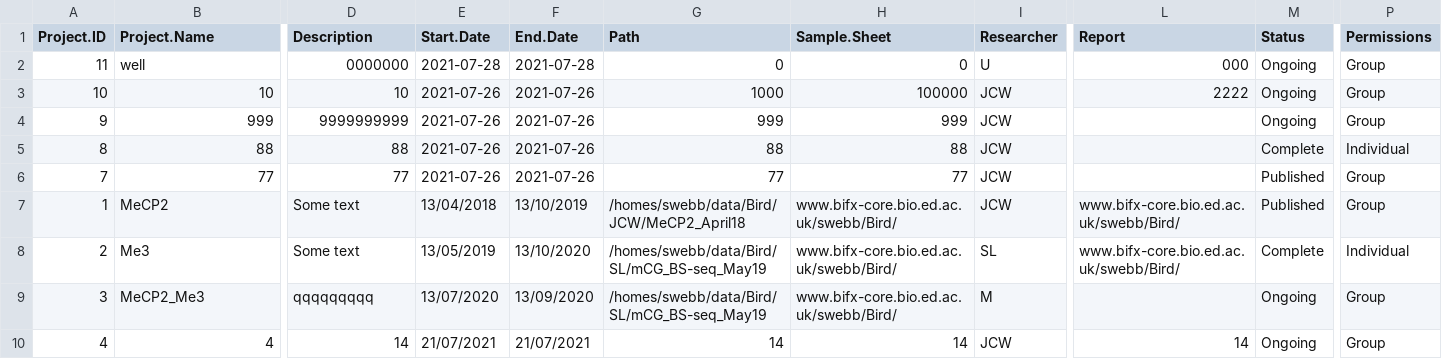
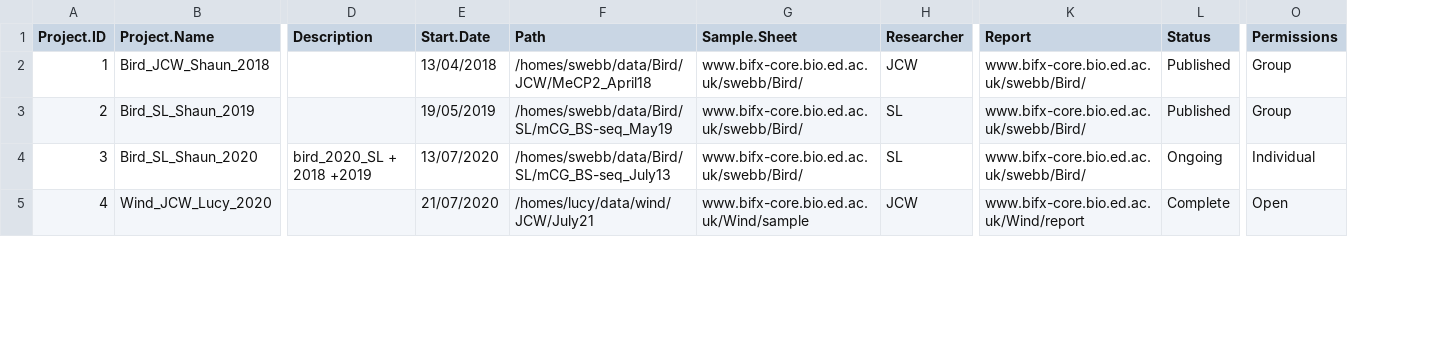
Before and after one commit to MINGYU-XU/LotusRoot, a CSV file: df_proj.csv, drawn as a sheet; only a part is shown, gaps mark what is left out; removed rows and columns are numbered as before the commit, all else as after; rows hold the shown columns only; the diff covers the shown part only; the diff names each change by its address in the sheet, - before the commit and + after, or states it on an @@ line.

```diff
--- a/df_proj.csv
+++ b/df_proj.csv
-column F (End.Date), rows 7-10: 13/10/2019 | 13/10/2020 | 13/09/2020 | 21/07/2021
-row 2: 11 | well | 0000000 | 2021-07-28 | 2021-07-28 | 0 | 0 | U | 000 | Ongoing | Group
-row 3: 10 | 10 | 10 | 2021-07-26 | 2021-07-26 | 1000 | 100000 | JCW | 2222 | Ongoing | Group
-row 4: 9 | 999 | 9999999999 | 2021-07-26 | 2021-07-26 | 999 | 999 | JCW |  | Ongoing | Group
-row 5: 8 | 88 | 88 | 2021-07-26 | 2021-07-26 | 88 | 88 | JCW |  | Complete | Individual
-row 6: 7 | 77 | 77 | 2021-07-26 | 2021-07-26 | 77 | 77 | JCW |  | Published | Group
-B2 (Project.Name): MeCP2
+B2 (Project.Name): Bird_JCW_Shaun_2018
-D2:D3 (Description): Some text
+D2:D3 (Description): (empty)
-B3 (Project.Name): Me3
+B3 (Project.Name): Bird_SL_Shaun_2019
-E3 (Start.Date): 13/05/2019
+E3 (Start.Date): 19/05/2019
-L3 (Status): Complete
+L3 (Status): Published
-O3 (Permissions): Individual
+O3 (Permissions): Group
-B4 (Project.Name): MeCP2_Me3
+B4 (Project.Name): Bird_SL_Shaun_2020
-D4 (Description): qqqqqqqqq
+D4 (Description): bird_2020_SL + 2018 +2019
-F4 (Path): /homes/swebb/data/Bird/SL/mCG_BS-seq_May19
+F4 (Path): /homes/swebb/data/Bird/SL/mCG_BS-seq_July13
-H4 (Researcher): M
+H4 (Researcher): SL
-K4 (Report): (empty)
+K4 (Report): www.bifx-core.bio.ed.ac.uk/swebb/Bird/
-O4 (Permissions): Group
+O4 (Permissions): Individual
-B5 (Project.Name): 4
+B5 (Project.Name): Wind_JCW_Lucy_2020
-D5 (Description): 14
+D5 (Description): (empty)
-E5 (Start.Date): 21/07/2021
+E5 (Start.Date): 21/07/2020
-F5 (Path): 14
+F5 (Path): /homes/lucy/data/wind/JCW/July21
-G5 (Sample.Sheet): 14
+G5 (Sample.Sheet): www.bifx-core.bio.ed.ac.uk/Wind/sample
-K5 (Report): 14
+K5 (Report): www.bifx-core.bio.ed.ac.uk/Wind/report
-L5 (Status): Ongoing
+L5 (Status): Complete
-O5 (Permissions): Group
+O5 (Permissions): Open
```
Also changed, not shown: 26 edited cells elsewhere in this file, df_data.csv, register.csv, 4 other files.
